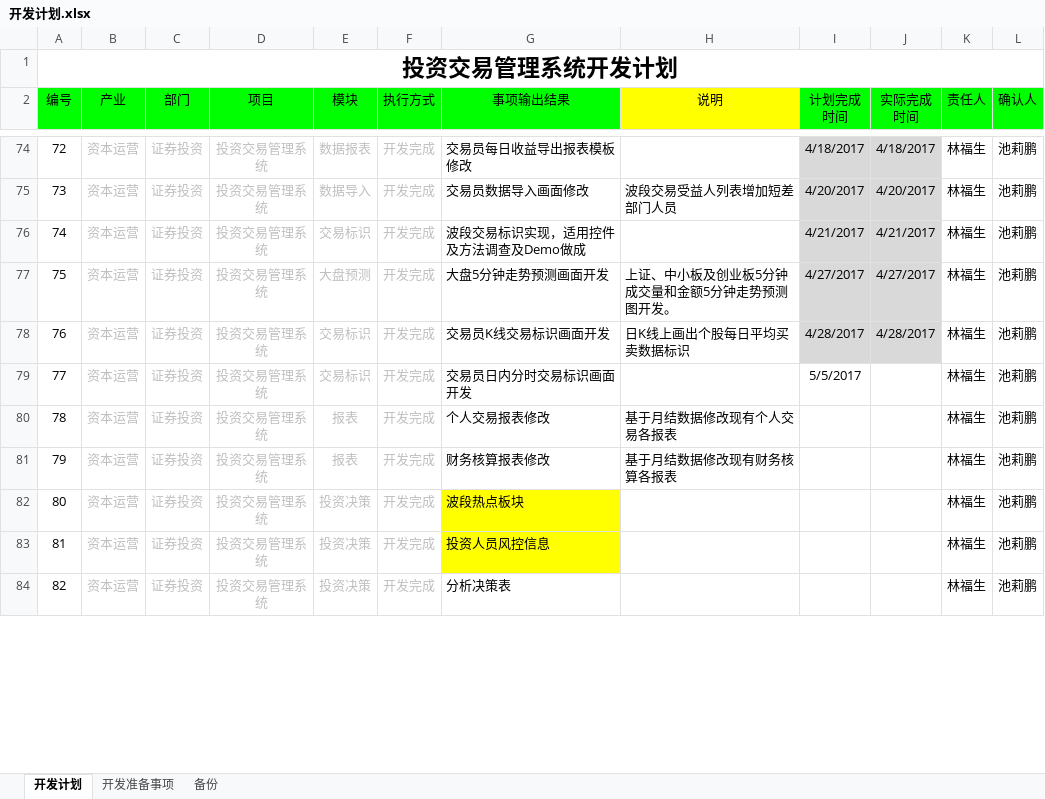
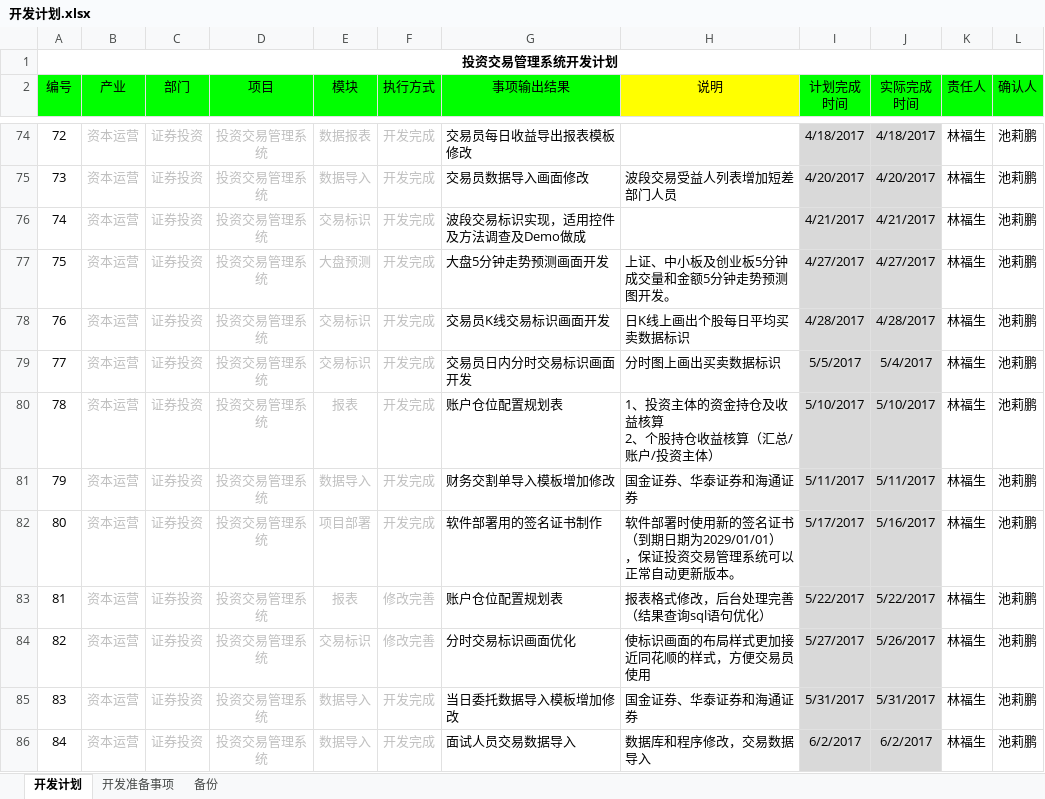
Before and after one commit to lamp525/ncCTM, an Excel workbook: doc/04.Schedule/开发计划.xlsx, sheet 开发计划, drawn as a sheet; only a part is shown, gaps mark what is left out; values as stored, in another font and other column widths than the file's, no borders; addresses are those after the commit; ↵ is a line break in a cell; the diff covers the shown part only; the diff names each change by its address in the sheet, - before the commit and + after, or states it on an @@ line.

```diff
--- a/doc/04.Schedule/开发计划.xlsx (sheet 开发计划)
+++ b/doc/04.Schedule/开发计划.xlsx (sheet 开发计划)
@@ A1 text size: smaller @@
-H79 (说明): (empty)
+H79 (说明): 分时图上画出买卖数据标识
-I79:J82 fill: none
+I79:J82 fill: #D9D9D9
-J79 (实际完成 时间): (empty)
+J79 (实际完成 时间): 5/4/2017
-G80 (事项输出结果): 个人交易报表修改
+G80 (事项输出结果): 账户仓位配置规划表
-H80 (说明): 基于月结数据修改现有个人交易各报表
+H80 (说明): 1、投资主体的资金持仓及收益核算 ↵ 2、个股持仓收益核算（汇总/账户/投资主体）
-I80 (计划完成 时间): (empty)
+I80 (计划完成 时间): 5/10/2017
-J80 (实际完成 时间): (empty)
+J80 (实际完成 时间): 5/10/2017
-E81 (模块): 报表
+E81 (模块): 数据导入
-G81 (事项输出结果): 财务核算报表修改
+G81 (事项输出结果): 财务交割单导入模板增加修改
-H81 (说明): 基于月结数据修改现有财务核算各报表
+H81 (说明): 国金证券、华泰证券和海通证券
-I81 (计划完成 时间): (empty)
+I81 (计划完成 时间): 5/11/2017
-J81 (实际完成 时间): (empty)
+J81 (实际完成 时间): 5/11/2017
-E82 (模块): 投资决策
+E82 (模块): 项目部署
-G82 (事项输出结果): 波段热点板块
+G82 (事项输出结果): 软件部署用的签名证书制作
-G82 fill: #FFFF00
+G82 fill: none
-H82 (说明): (empty)
+H82 (说明): 软件部署时使用新的签名证书（到期日期为2029/01/01），保证投资交易管理系统可以正常自动更新版本。
-I82 (计划完成 时间): (empty)
+I82 (计划完成 时间): 5/17/2017
-J82 (实际完成 时间): (empty)
+J82 (实际完成 时间): 5/16/2017
+row 83: 81 | 资本运营 | 证券投资 | 投资交易管理系统 | 报表 | 修改完善 | 账户仓位配置规划表 | 报表格式修改，后台处理完善（结果查询sql语句优化） | 5/22/2017 | 5/22/2017 | 林福生 | 池莉鹏
+row 84: 82 | 资本运营 | 证券投资 | 投资交易管理系统 | 交易标识 | 修改完善 | 分时交易标识画面优化 | 使标识画面的布局样式更加接近同花顺的样式，方便交易员使用 | 5/27/2017 | 5/26/2017 | 林福生 | 池莉鹏
@@ column A (编号) renumbered from row 85 down @@
-E85:E86 (模块): 投资决策
+E85:E86 (模块): 数据导入
-G85 (事项输出结果): 投资人员风控信息
+G85 (事项输出结果): 当日委托数据导入模板增加修改
-G85 fill: #FFFF00
+G85 fill: none
-H85 (说明): (empty)
+H85 (说明): 国金证券、华泰证券和海通证券
-I85 (计划完成 时间): (empty)
+I85 (计划完成 时间): 5/31/2017
-I85:J86 fill: none
+I85:J86 fill: #D9D9D9
-J85 (实际完成 时间): (empty)
+J85 (实际完成 时间): 5/31/2017
-G86 (事项输出结果): 分析决策表
+G86 (事项输出结果): 面试人员交易数据导入
-H86 (说明): (empty)
+H86 (说明): 数据库和程序修改，交易数据导入
-I86 (计划完成 时间): (empty)
+I86 (计划完成 时间): 6/2/2017
-J86 (实际完成 时间): (empty)
+J86 (实际完成 时间): 6/2/2017
```
Also changed, not shown: 6 added rows, 60 edited cells and cell formats elsewhere in this sheet, 1 other file.
